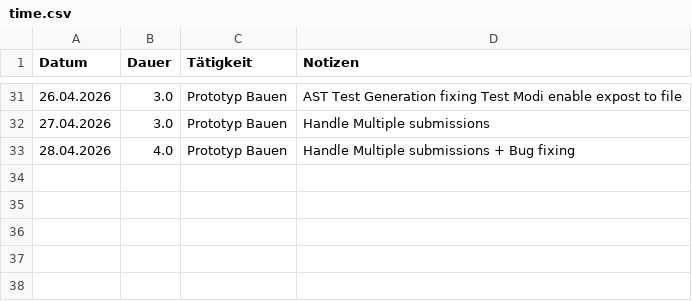
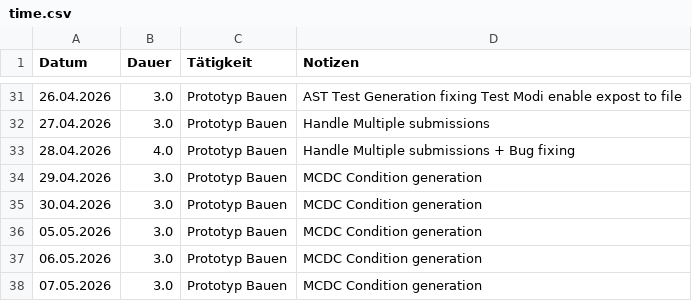
Before and after one commit to maxganguly/Bachelorarbeit, a CSV file: time.csv, drawn as a sheet; only a part is shown, gaps mark what is left out.

Commit message:
Conditions halfway working

```diff
--- a/time.csv
+++ b/time.csv
@@ -33 +33,6 @@ Datum;Dauer;Tätigkeit;Notizen
 28.04.2026;4.0;Prototyp Bauen; Handle Multiple submissions + Bug fixing
+29.04.2026;3.0;Prototyp Bauen; MCDC Condition generation
+30.04.2026;3.0;Prototyp Bauen; MCDC Condition generation
+05.05.2026;3.0;Prototyp Bauen; MCDC Condition generation
+06.05.2026;3.0;Prototyp Bauen; MCDC Condition generation
+07.05.2026;3.0;Prototyp Bauen; MCDC Condition generation
```
Also changed, not shown: 31 other files.
